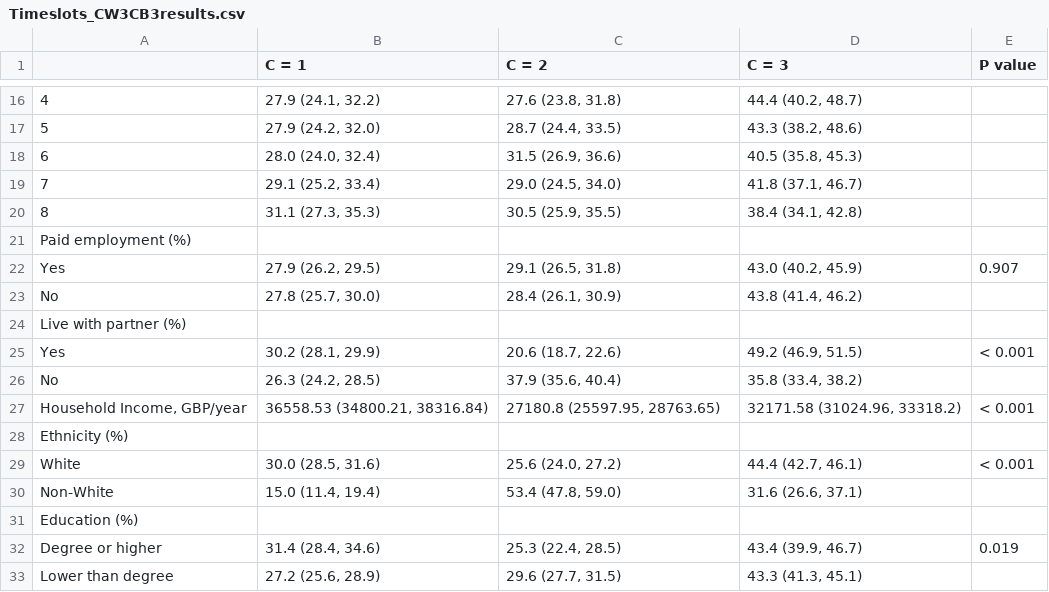
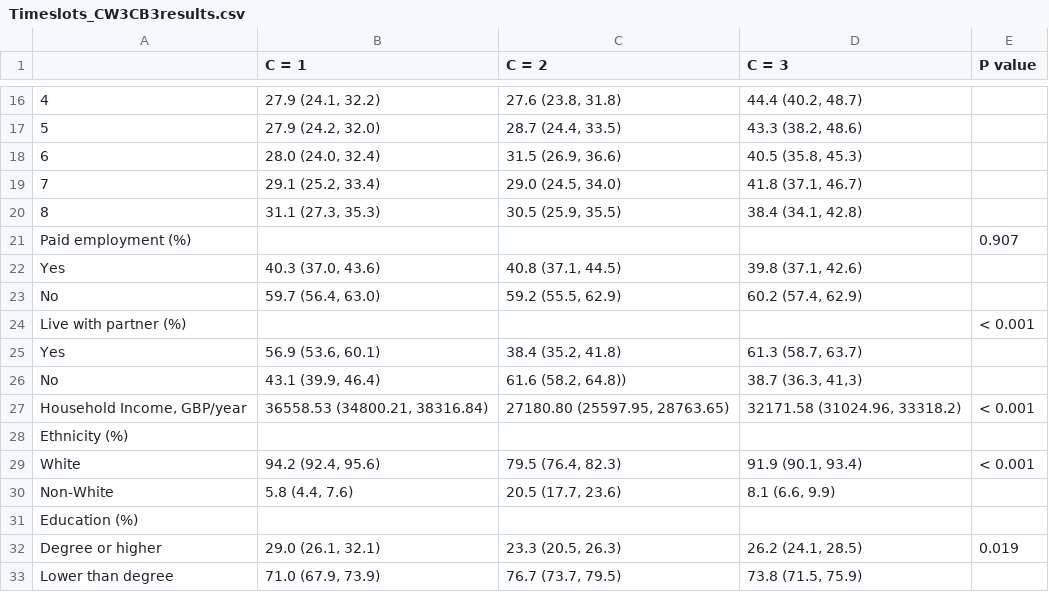
Before and after one commit to winterwang/LSHTMproject, a CSV file: Tablecsv/Timeslots_CW3CB3results.csv, drawn as a sheet; only a part is shown, gaps mark what is left out; removed rows and columns are numbered as before the commit, all else as after; the diff covers the shown part only; the diff names each change by its address in the sheet, - before the commit and + after, or states it on an @@ line.

```diff
--- a/Tablecsv/Timeslots_CW3CB3results.csv
+++ b/Tablecsv/Timeslots_CW3CB3results.csv
-E21 (P value): (empty)
+E21 (P value): 0.907
-row 22: Yes | 27.9 (26.2, 29.5) | 29.1 (26.5, 31.8) | 43.0 (40.2, 45.9) | 0.907
-row 23: No | 27.8 (25.7, 30.0) | 28.4 (26.1, 30.9) | 43.8 (41.4, 46.2)
-row 24: Live with partner (%)
-row 25: Yes | 30.2 (28.1, 29.9) | 20.6 (18.7, 22.6) | 49.2 (46.9, 51.5) | < 0.001
-row 26: No | 26.3 (24.2, 28.5) | 37.9 (35.6, 40.4) | 35.8 (33.4, 38.2)
+row 22: Yes | 40.3 (37.0, 43.6) | 40.8 (37.1, 44.5) | 39.8 (37.1, 42.6)
+row 23: No | 59.7 (56.4, 63.0) | 59.2 (55.5, 62.9) | 60.2 (57.4, 62.9)
+row 24: Live with partner (%) |  |  |  | < 0.001
+row 25: Yes | 56.9 (53.6, 60.1) | 38.4 (35.2, 41.8) | 61.3 (58.7, 63.7)
+row 26: No | 43.1 (39.9, 46.4) | 61.6 (58.2, 64.8)) | 38.7 (36.3, 41,3)
-C27 (C = 2): 27180.8 (25597.95, 28763.65)
+C27 (C = 2): 27180.80 (25597.95, 28763.65)
-B29 (C = 1): 30.0 (28.5, 31.6)
+B29 (C = 1): 94.2 (92.4, 95.6)
-C29 (C = 2): 25.6 (24.0, 27.2)
+C29 (C = 2): 79.5 (76.4, 82.3)
-D29 (C = 3): 44.4 (42.7, 46.1)
+D29 (C = 3): 91.9 (90.1, 93.4)
-B30 (C = 1): 15.0 (11.4, 19.4)
+B30 (C = 1): 5.8 (4.4, 7.6)
-C30 (C = 2): 53.4 (47.8, 59.0)
+C30 (C = 2): 20.5 (17.7, 23.6)
-D30 (C = 3): 31.6 (26.6, 37.1)
+D30 (C = 3): 8.1 (6.6, 9.9)
-B32 (C = 1): 31.4 (28.4, 34.6)
+B32 (C = 1): 29.0 (26.1, 32.1)
-C32 (C = 2): 25.3 (22.4, 28.5)
+C32 (C = 2): 23.3 (20.5, 26.3)
-D32 (C = 3): 43.4 (39.9, 46.7)
+D32 (C = 3): 26.2 (24.1, 28.5)
-B33 (C = 1): 27.2 (25.6, 28.9)
+B33 (C = 1): 71.0 (67.9, 73.9)
-C33 (C = 2): 29.6 (27.7, 31.5)
+C33 (C = 2): 76.7 (73.7, 79.5)
-D33 (C = 3): 43.3 (41.3, 45.1)
+D33 (C = 3): 73.8 (71.5, 75.9)
```
Also changed, not shown: 5 added rows, 5 removed rows and 9 edited cells elsewhere in this file, Tablecsv/Daylevel.csv, Tablecsv/Timeslots_CW3CB3table2_bmiDM.csv, 34 other files.
